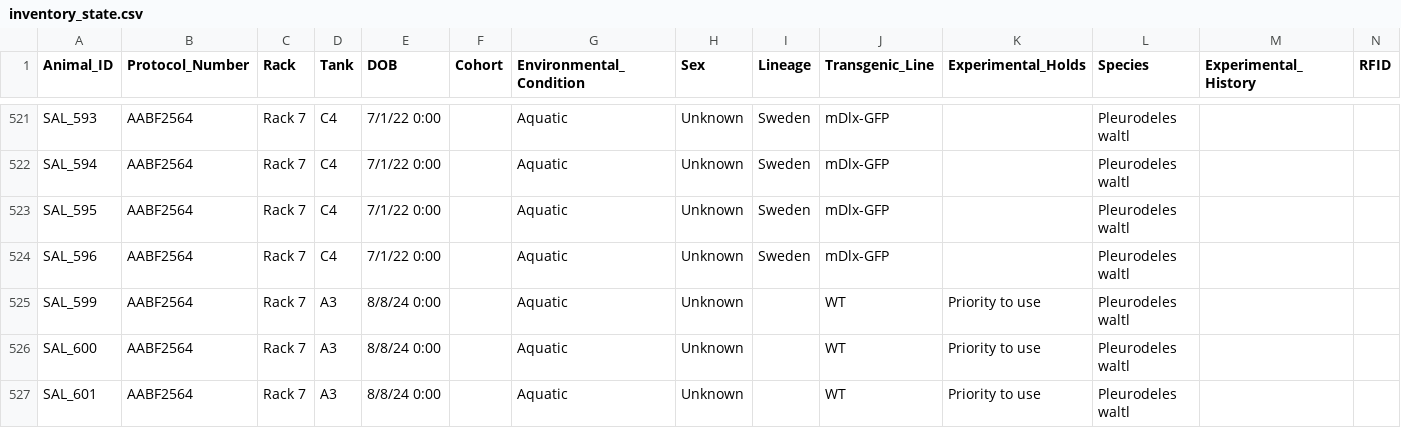
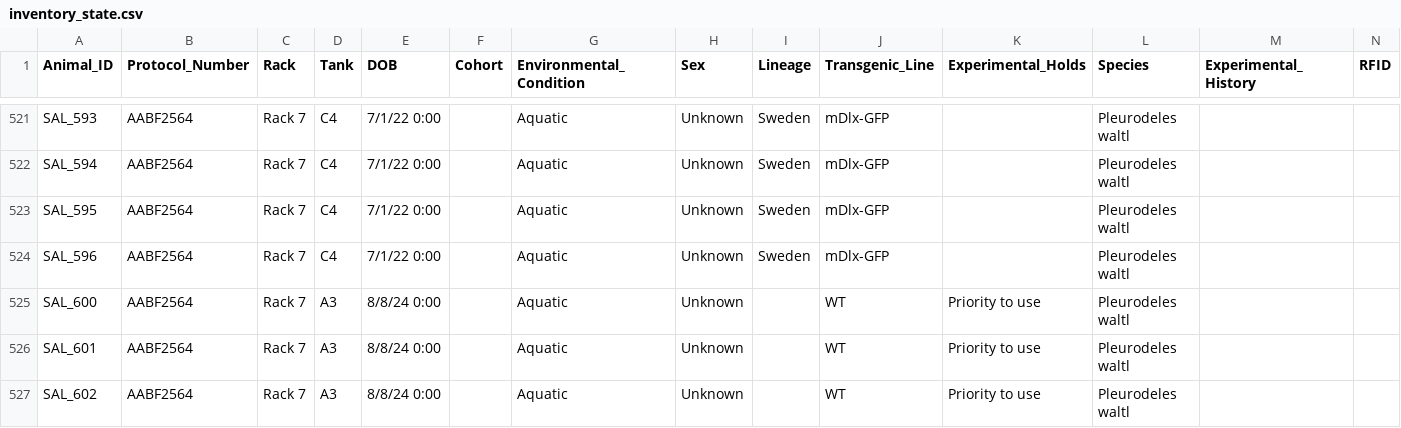
Before and after one commit to jamiewoych/pleuro-parser, a CSV file: inventory_state.csv, drawn as a sheet; only a part is shown, gaps mark what is left out; the shorter side is filled out with more unchanged rows; rows hold the shown columns only; the diff names each change by its address in the sheet, - before the commit and + after, or states it on an @@ line.

```diff
--- a/inventory_state.csv
+++ b/inventory_state.csv
-row 525: SAL_599 | AABF2564 | Rack 7 | A3 | 8/8/24 0:00 |  | Aquatic | Unknown |  | WT | Priority to use | Pleurodeles waltl
```
Also changed, not shown: euthanasia_log.csv, 1 other file.
